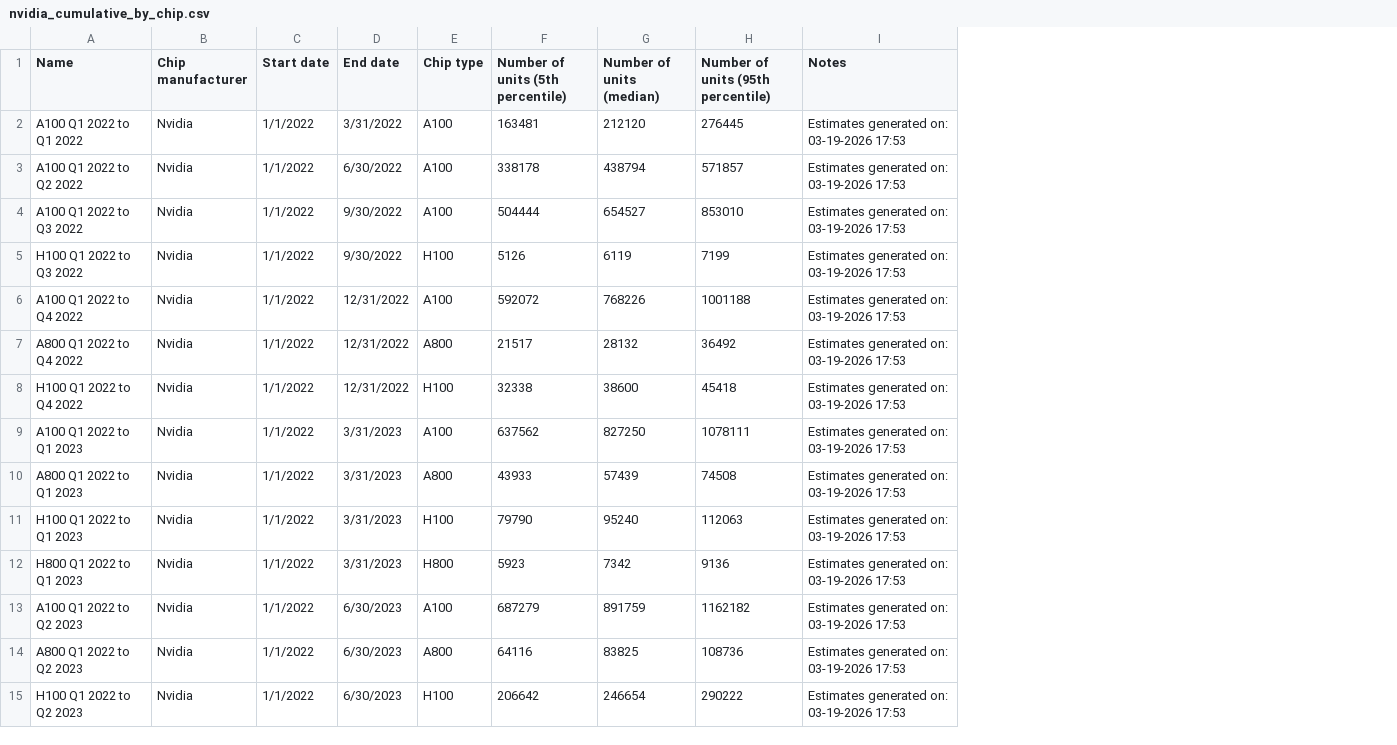
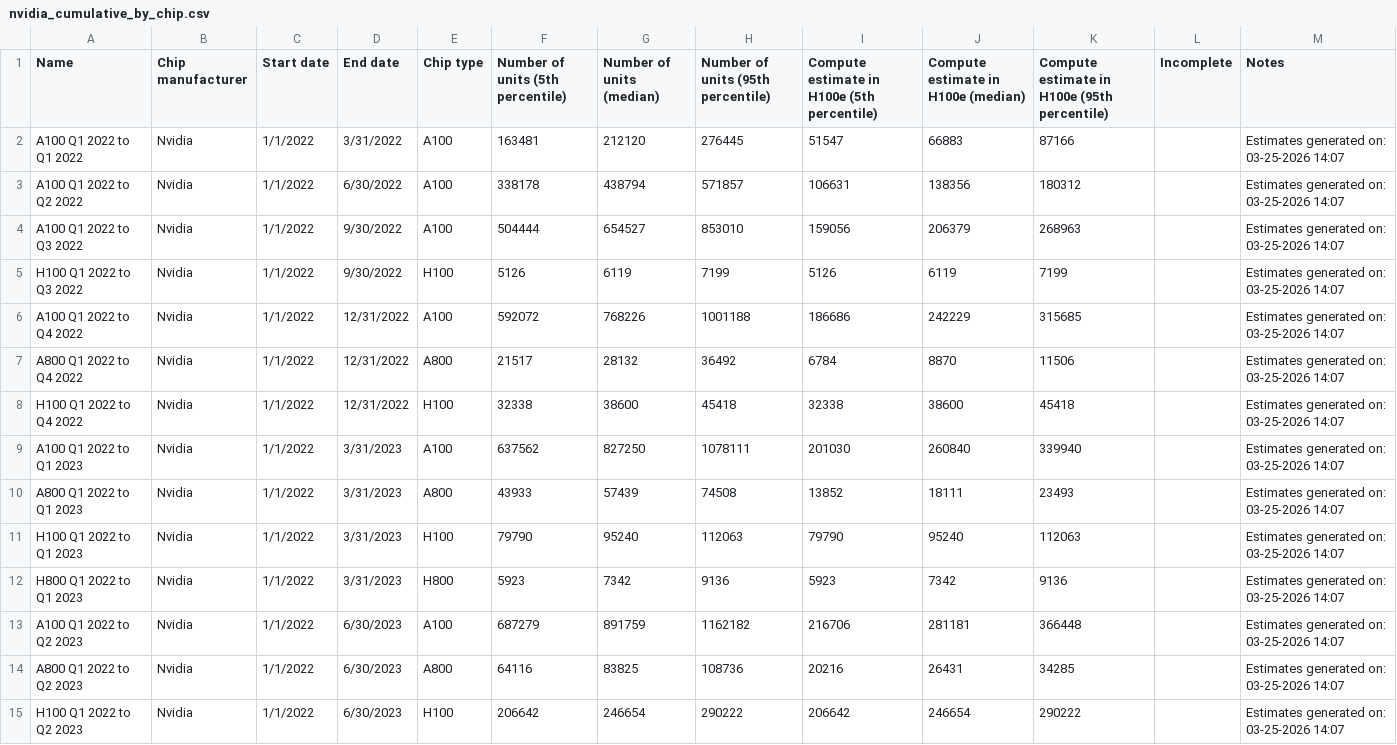
Before and after one commit to epoch-research/ai-chip-counts, a CSV file: csv_export/nvidia_cumulative_by_chip.csv, drawn as a sheet; only a part is shown; addresses are those after the commit; the diff covers the shown part only; the diff names each change by its address in the sheet, - before the commit and + after, or states it on an @@ line.

```diff
--- a/csv_export/nvidia_cumulative_by_chip.csv
+++ b/csv_export/nvidia_cumulative_by_chip.csv
+column I, rows 1-15: Compute estimate in H100e (5th percentile) | 51547 | 106631 | 159056 | 5126 | 186686 | 6784 | 32338 | 201030 | 13852 | 79790 | 5923 | 216706 | 20216 | 206642
+column J, rows 1-15: Compute estimate in H100e (median) | 66883 | 138356 | 206379 | 6119 | 242229 | 8870 | 38600 | 260840 | 18111 | 95240 | 7342 | 281181 | 26431 | 246654
+column K, rows 1-15: Compute estimate in H100e (95th percentile) | 87166 | 180312 | 268963 | 7199 | 315685 | 11506 | 45418 | 339940 | 23493 | 112063 | 9136 | 366448 | 34285 | 290222
+column L (Incomplete), empty
-M2:M15 (Notes): Estimates generated on: 03-19-2026 17:53
+M2:M15 (Notes): Estimates generated on: 03-25-2026 14:07
```
Also changed, not shown: 64 edited cells elsewhere in this file, csv_export/amd_chip_timelines.csv, csv_export/amd_cumulative_by_chip.csv, 31 other files.
